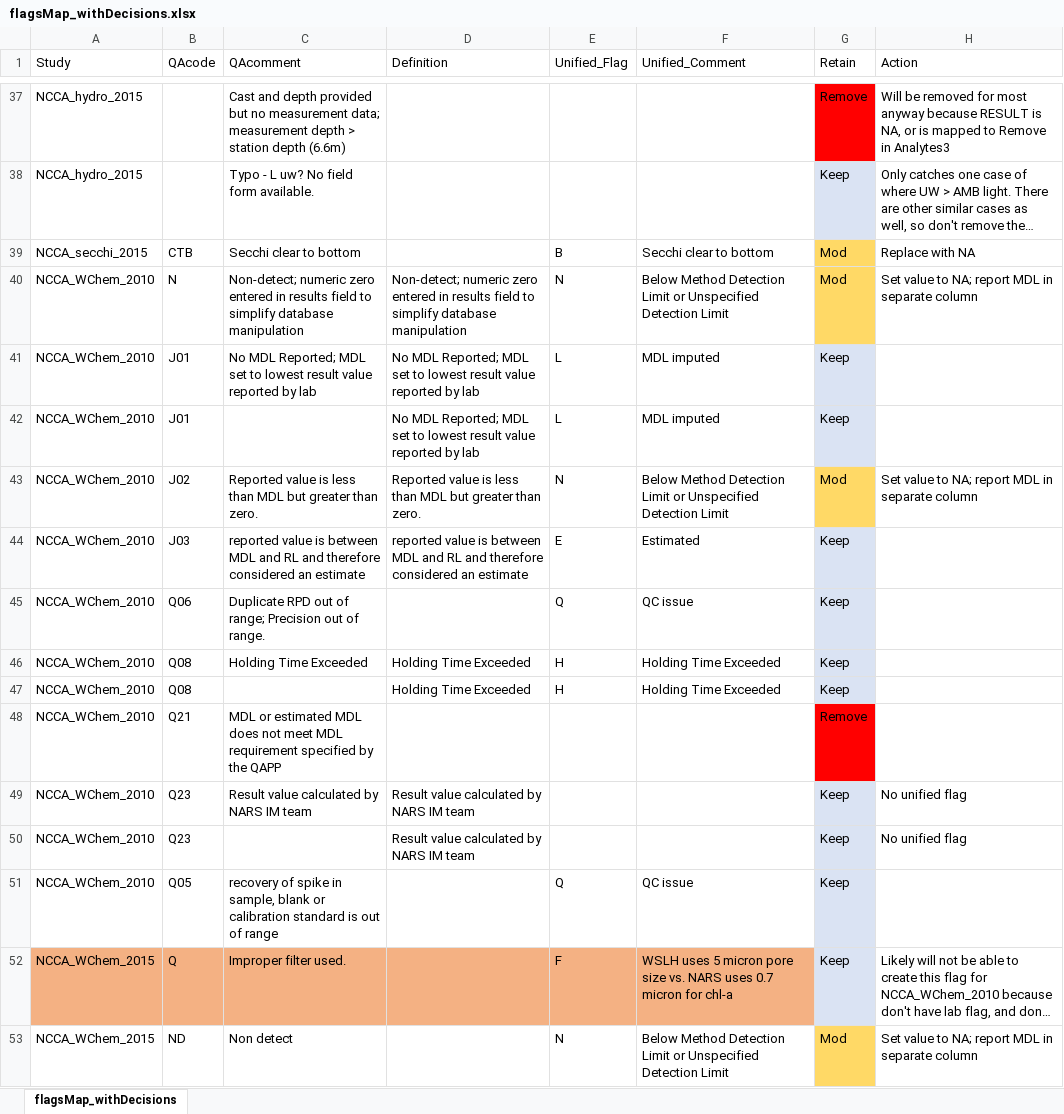
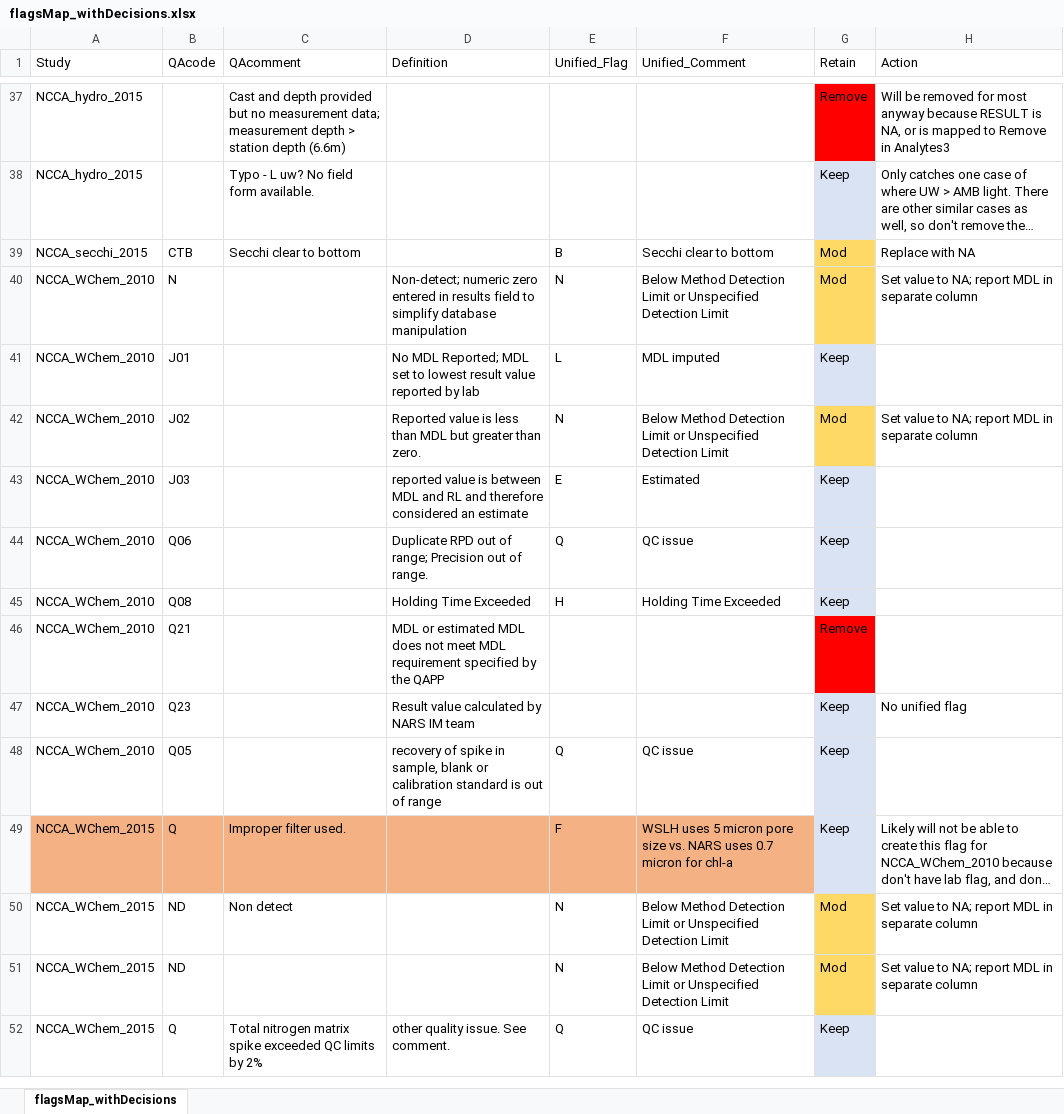
Before and after one commit to USEPA/GL_Data, an Excel workbook: Meta/flagsMap_withDecisions.xlsx, sheet flagsMap_withDecisions, drawn as a sheet; only a part is shown, gaps mark what is left out; the shorter side is filled out with more unchanged rows; long unchanged cells end in …; values as stored, in another font and other column widths than the file's, no borders; removed rows and columns are numbered as before the commit, all else as after; the diff names each change by its address in the sheet, - before the commit and + after, or states it on an @@ line.

Commit message:
Removed QAcomment for NCCA water chem 2010 because not in data

```diff
--- a/Meta/flagsMap_withDecisions.xlsx (sheet flagsMap_withDecisions)
+++ b/Meta/flagsMap_withDecisions.xlsx (sheet flagsMap_withDecisions)
-C40 (QAcomment): Non-detect; numeric zero entered in results field to simplify database manipulation
+C40 (QAcomment): (empty)
-row 41: NCCA_WChem_2010 | J01 | No MDL Reported; MDL set to lowest result value reported by lab | No MDL Reported; MDL set to lowest result value reported by lab | L | MDL imputed | Keep
-C42 (QAcomment): Reported value is less than MDL but greater than zero.
+C42 (QAcomment): (empty)
-C43 (QAcomment): reported value is between MDL and RL and therefore considered an estimate
+C43 (QAcomment): (empty)
-C44 (QAcomment): Duplicate RPD out of range; Precision out of range.
+C44 (QAcomment): (empty)
-D44 (Definition): (empty)
+D44 (Definition): Duplicate RPD out of range; Precision out of range.
-row 46: NCCA_WChem_2010 | Q08 | Holding Time Exceeded | Holding Time Exceeded | H | Holding Time Exceeded | Keep
-C46 (QAcomment): MDL or estimated MDL does not meet MDL requirement specified by the QAPP
+C46 (QAcomment): (empty)
-D46 (Definition): (empty)
+D46 (Definition): MDL or estimated MDL does not meet MDL requirement specified by the QAPP
-row 49: NCCA_WChem_2010 | Q23 | Result value calculated by NARS IM team | Result value calculated by NARS IM team |  |  | Keep | No unified flag
-C48 (QAcomment): recovery of spike in sample, blank or calibration standard is out of range
+C48 (QAcomment): (empty)
-D48 (Definition): (empty)
+D48 (Definition): recovery of spike in sample, blank or calibration standard is out of range
```
